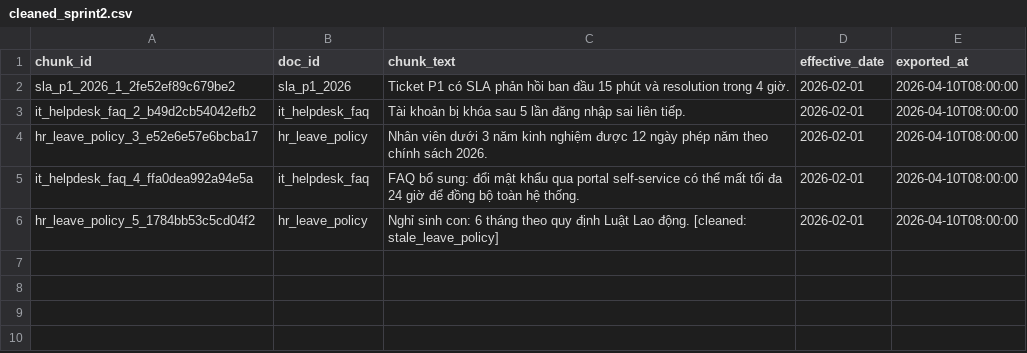
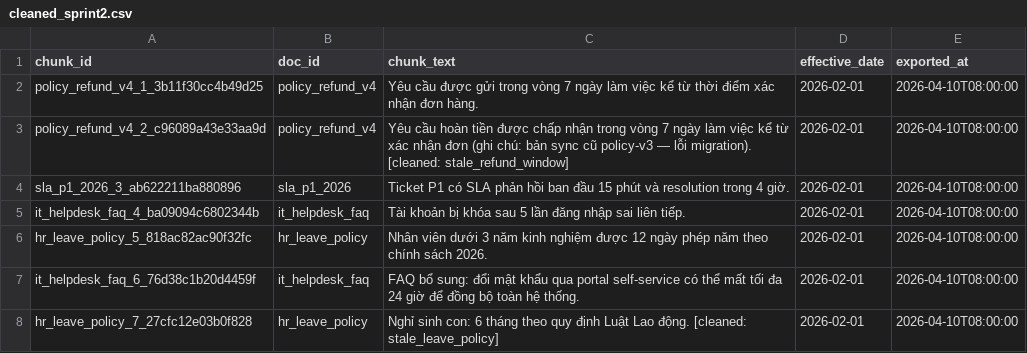
Before and after one commit to VinUni-C401-C4/C401-C4-Lab10, a CSV file: artifacts/cleaned/cleaned_sprint2.csv, drawn as a sheet.

```diff
--- a/artifacts/cleaned/cleaned_sprint2.csv
+++ b/artifacts/cleaned/cleaned_sprint2.csv
@@ -1,6 +1,8 @@
 chunk_id,doc_id,chunk_text,effective_date,exported_at
-sla_p1_2026_1_2fe52ef89c679be2,sla_p1_2026,Ticket P1 có SLA phản hồi ban đầu 15 phút và resolution trong 4 giờ.,2026-02-01,2026-04-10T08:00:00
-it_helpdesk_faq_2_b49d2cb54042efb2,it_helpdesk_faq,Tài khoản bị khóa sau 5 lần đăng nhập sai liên tiếp.,2026-02-01,2026-04-10T08:00:00
-hr_leave_policy_3_e52e6e57e6bcba17,hr_leave_policy,Nhân viên dưới 3 năm kinh nghiệm được 12 ngày phép năm theo chính sách 2026.,2026-02-01,2026-04-10T08:00:00
-it_helpdesk_faq_4_ffa0dea992a94e5a,it_helpdesk_faq,FAQ bổ sung: đổi mật khẩu qua portal self-service có thể mất tối đa 24 giờ để đồng bộ toàn hệ thống.,2026-02-01,2026-04-10T08:00:00
-hr_leave_policy_5_1784bb53c5cd04f2,hr_leave_policy,Nghỉ sinh con: 6 tháng theo quy định Luật Lao động. [cleaned: stale_leave_policy],2026-02-01,2026-04-10T08:00:00
+policy_refund_v4_1_3b11f30cc4b49d25,policy_refund_v4,Yêu cầu được gửi trong vòng 7 ngày làm việc kể từ thời điểm xác nhận đơn hàng.,2026-02-01,2026-04-10T08:00:00
+policy_refund_v4_2_c96089a43e33aa9d,policy_refund_v4,Yêu cầu hoàn tiền được chấp nhận trong vòng 7 ngày làm việc kể từ xác nhận đơn (ghi chú: bản sync cũ policy-v3 — lỗi migration). [cleaned: stale_refund_window],2026-02-01,2026-04-10T08:00:00
+sla_p1_2026_3_ab622211ba880896,sla_p1_2026,Ticket P1 có SLA phản hồi ban đầu 15 phút và resolution trong 4 giờ.,2026-02-01,2026-04-10T08:00:00
+it_helpdesk_faq_4_ba09094c6802344b,it_helpdesk_faq,Tài khoản bị khóa sau 5 lần đăng nhập sai liên tiếp.,2026-02-01,2026-04-10T08:00:00
+hr_leave_policy_5_818ac82ac90f32fc,hr_leave_policy,Nhân viên dưới 3 năm kinh nghiệm được 12 ngày phép năm theo chính sách 2026.,2026-02-01,2026-04-10T08:00:00
+it_helpdesk_faq_6_76d38c1b20d4459f,it_helpdesk_faq,FAQ bổ sung: đổi mật khẩu qua portal self-service có thể mất tối đa 24 giờ để đồng bộ toàn hệ thống.,2026-02-01,2026-04-10T08:00:00
+hr_leave_policy_7_27cfc12e03b0f828,hr_leave_policy,Nghỉ sinh con: 6 tháng theo quy định Luật Lao động. [cleaned: stale_leave_policy],2026-02-01,2026-04-10T08:00:00
```
Also changed, not shown: artifacts/quarantine/quarantine_sprint2.csv, 2 other files.
